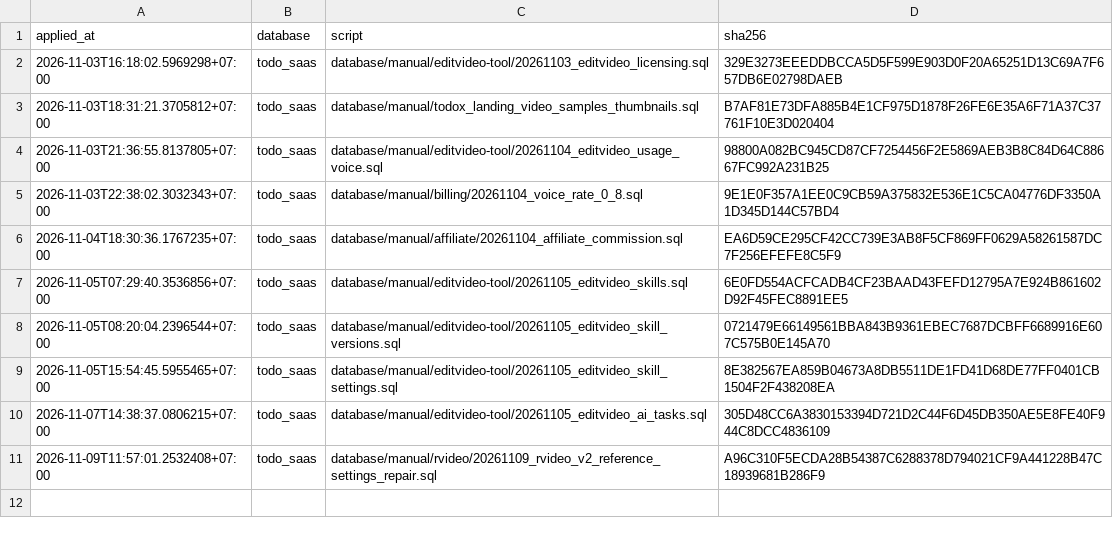
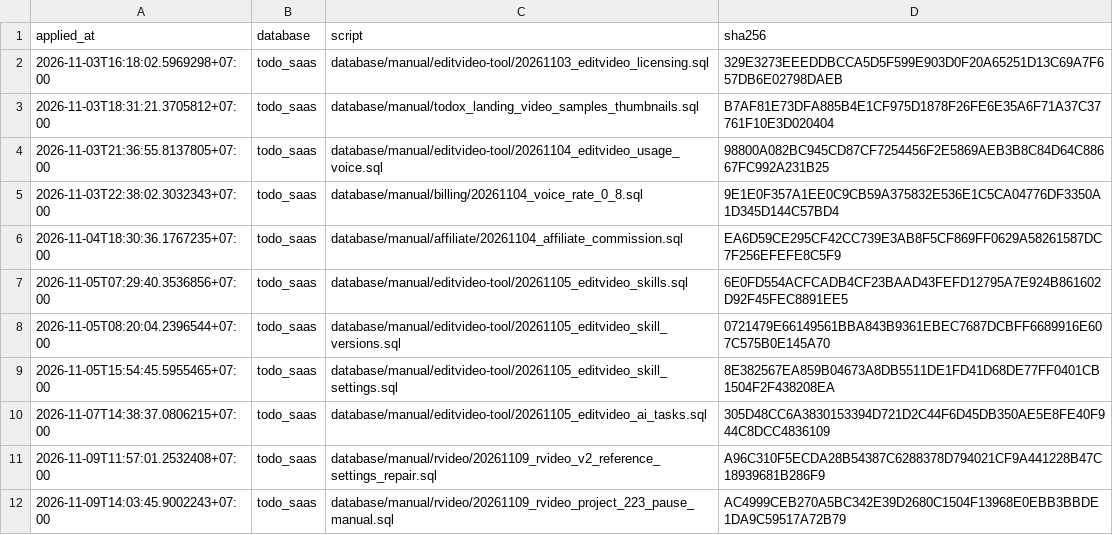
Before and after one commit to nguyenduc216/todoX-Dashboard-SaaS, a TSV file: tools/prod-sql/applied-ledger.tsv, drawn as a sheet; the diff names each change by its address in the sheet, - before the commit and + after, or states it on an @@ line.

```diff
--- a/tools/prod-sql/applied-ledger.tsv
+++ b/tools/prod-sql/applied-ledger.tsv
+row 12: 2026-11-09T14:03:45.9002243+07:00 | todo_saas | database/manual/rvideo/20261109_rvideo_project_223_pause_manual.sql | AC4999CEB270A5BC342E39D2680C1504F13968E0EBB3BBDE1DA9C59517A72B79
```
Also changed, not shown: 3 other files.
